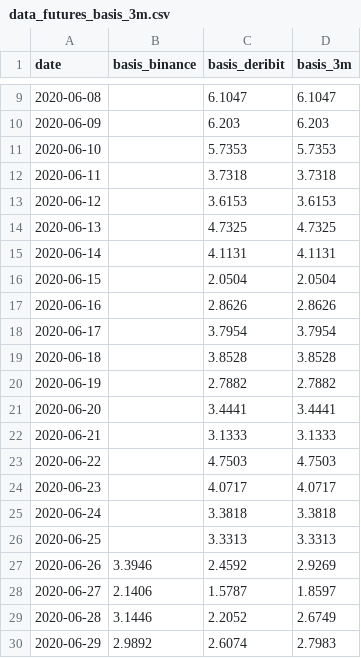
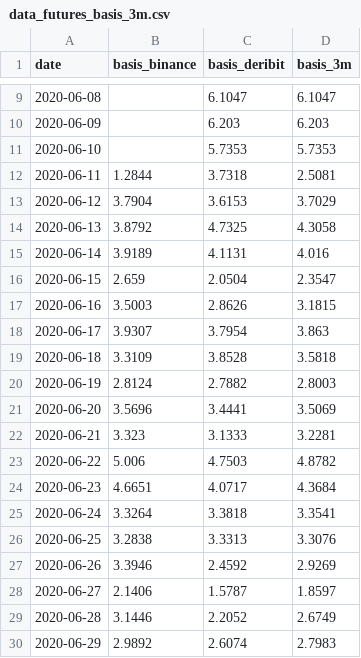
Before and after one commit to yudiyanto88/Onchain-Dashboard, a CSV file: data_futures_basis_3m.csv, drawn as a sheet; only a part is shown, gaps mark what is left out; the diff covers the shown part only.

```diff
--- a/data_futures_basis_3m.csv
+++ b/data_futures_basis_3m.csv
@@ -11,17 +11,17 @@ date,basis_binance,basis_deribit,basis_3m
 2020-06-10,,5.7353,5.7353
-2020-06-11,,3.7318,3.7318
-2020-06-12,,3.6153,3.6153
-2020-06-13,,4.7325,4.7325
-2020-06-14,,4.1131,4.1131
-2020-06-15,,2.0504,2.0504
-2020-06-16,,2.8626,2.8626
-2020-06-17,,3.7954,3.7954
-2020-06-18,,3.8528,3.8528
-2020-06-19,,2.7882,2.7882
-2020-06-20,,3.4441,3.4441
-2020-06-21,,3.1333,3.1333
-2020-06-22,,4.7503,4.7503
-2020-06-23,,4.0717,4.0717
-2020-06-24,,3.3818,3.3818
-2020-06-25,,3.3313,3.3313
+2020-06-11,1.2844,3.7318,2.5081
+2020-06-12,3.7904,3.6153,3.7029
+2020-06-13,3.8792,4.7325,4.3058
+2020-06-14,3.9189,4.1131,4.016
+2020-06-15,2.659,2.0504,2.3547
+2020-06-16,3.5003,2.8626,3.1815
+2020-06-17,3.9307,3.7954,3.863
+2020-06-18,3.3109,3.8528,3.5818
+2020-06-19,2.8124,2.7882,2.8003
+2020-06-20,3.5696,3.4441,3.5069
+2020-06-21,3.323,3.1333,3.2281
+2020-06-22,5.006,4.7503,4.8782
+2020-06-23,4.6651,4.0717,4.3684
+2020-06-24,3.3264,3.3818,3.3541
+2020-06-25,3.2838,3.3313,3.3076
 2020-06-26,3.3946,2.4592,2.9269
```
Also changed, not shown: 8 edited cells elsewhere in this file, 1 other file.
